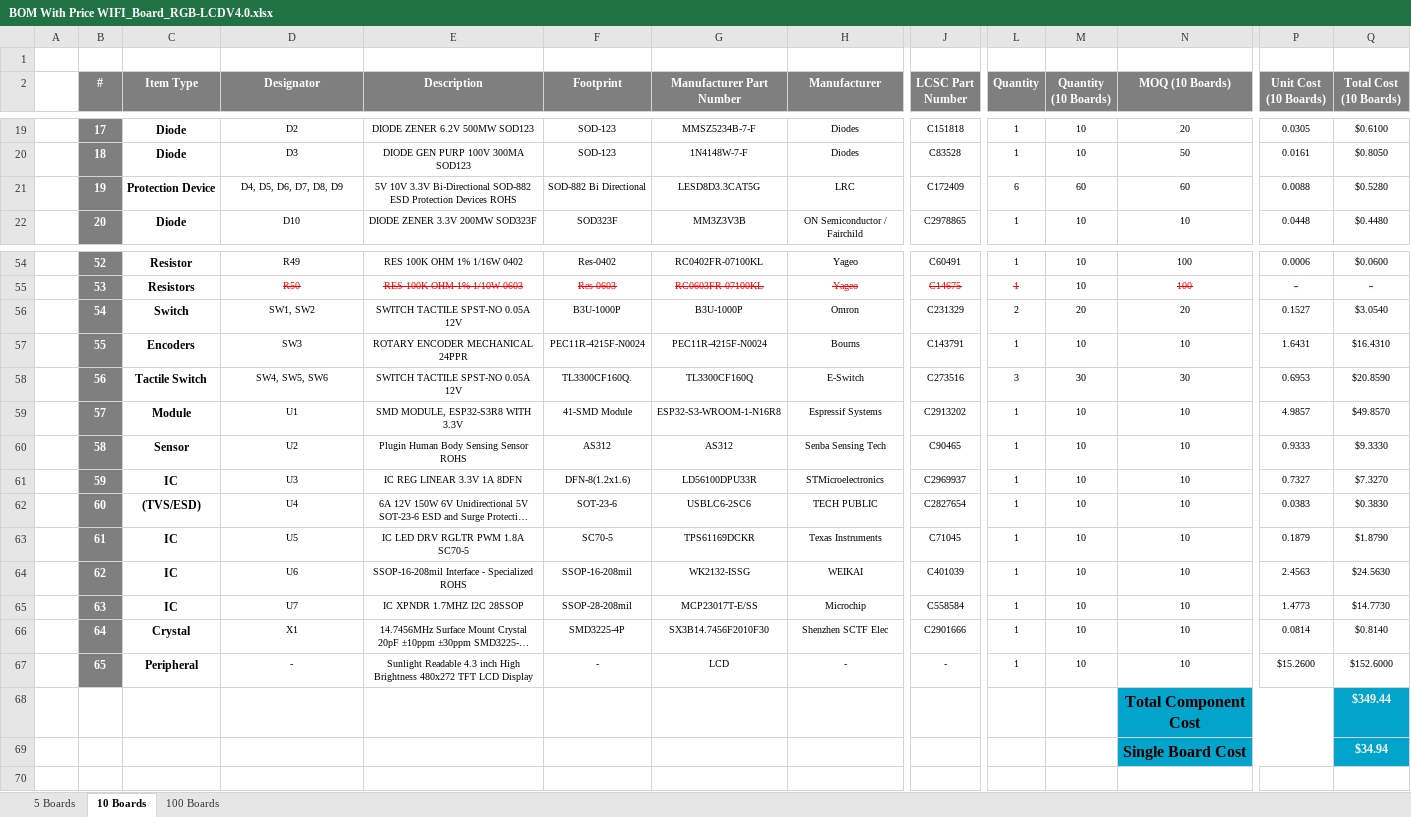
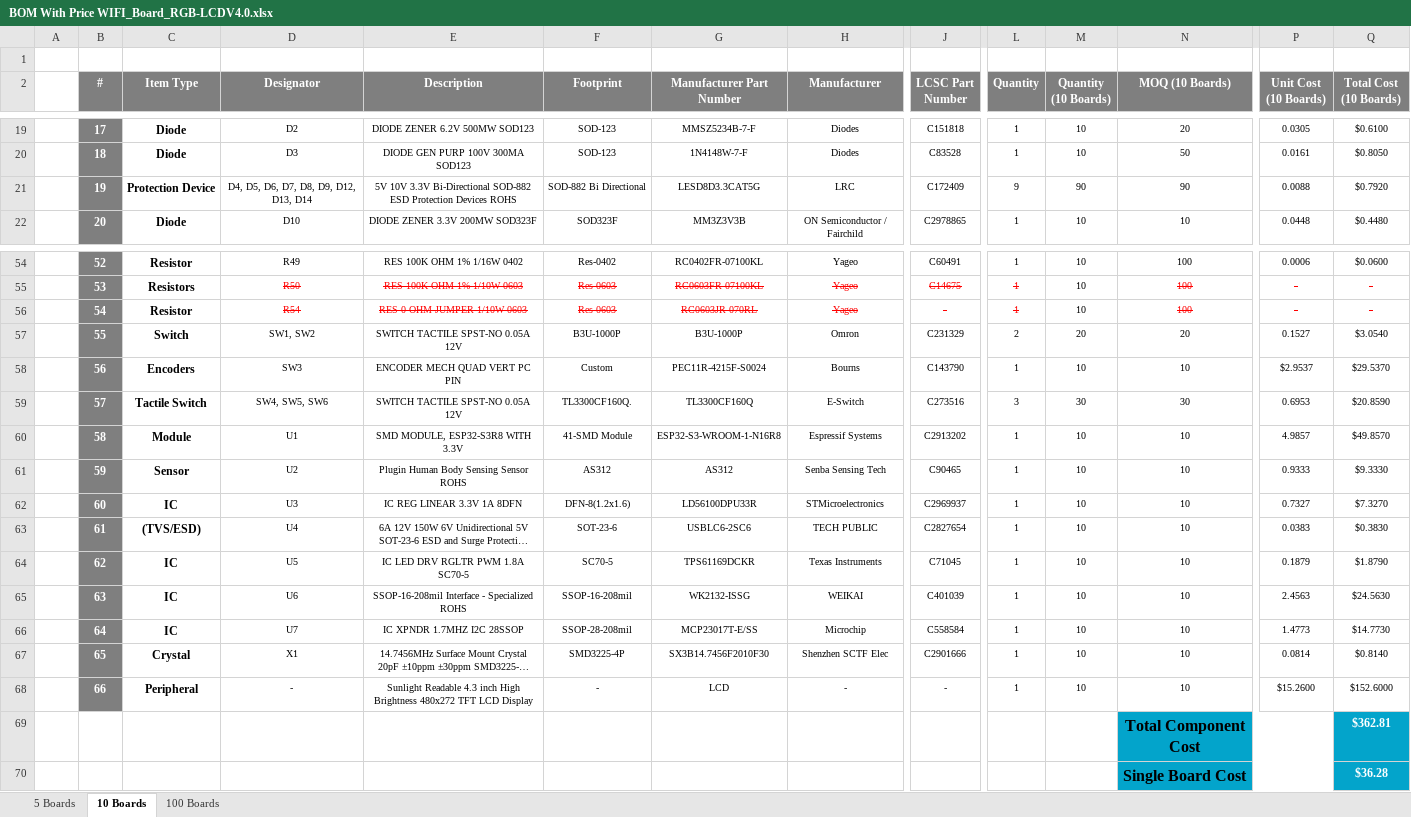
Before and after one commit to eSpark-Backup/oliverstanton-watermonitor, an Excel workbook: Design-Files/WIFI_Board_RGB-LCDV4.0/BOM/BOM With Price WIFI_Board_RGB-LCDV4.0.xlsx, sheet 10 Boards, drawn as a sheet; only a part is shown, gaps mark what is left out; long unchanged cells end in …; values as stored, in another font and other column widths than the file's, no borders; addresses are those after the commit; rows hold the shown columns only; the diff names each change by its address in the sheet, - before the commit and + after, or states it on an @@ line.

```diff
--- a/Design-Files/WIFI_Board_RGB-LCDV4.0/BOM/BOM With Price WIFI_Board_RGB-LCDV4.0.xlsx (sheet 10 Boards)
+++ b/Design-Files/WIFI_Board_RGB-LCDV4.0/BOM/BOM With Price WIFI_Board_RGB-LCDV4.0.xlsx (sheet 10 Boards)
-D21 (Designator): D4, D5, D6, D7, D8, D9
+D21 (Designator): D4, D5, D6, D7, D8, D9, D12, D13, D14
-L21 (Quantity): 6
+L21 (Quantity): 9
-M21 (Quantity (10 Boards)): 60
+M21 (Quantity (10 Boards)): 90
-N21 (MOQ (10 Boards)): 60
+N21 (MOQ (10 Boards)): 90
-Q21 (Total Cost (10 Boards)): $0.5280
+Q21 (Total Cost (10 Boards)): $0.7920
+row 56:  | 54 | Resistor | R54 | RES 0 OHM JUMPER 1/10W 0603 | Res-0603 | RC0603JR-070RL | Yageo | - | 1 | 10 | 100 | - | -
-B57 (#): 54
+B57 (#): 55
-B58 (#): 55
+B58 (#): 56
-E58 (Description): ROTARY ENCODER MECHANICAL 24PPR
+E58 (Description): ENCODER MECH QUAD VERT PC PIN
-F58 (Footprint): PEC11R-4215F-N0024
+F58 (Footprint): Custom
-G58 (Manufacturer Part Number): PEC11R-4215F-N0024
+G58 (Manufacturer Part Number): PEC11R-4215F-S0024
-J58 (LCSC Part Number): C143791
+J58 (LCSC Part Number): C143790
-P58 (Unit Cost (10 Boards)): 1.6431
+P58 (Unit Cost (10 Boards)): $2.9537
-Q58 (Total Cost (10 Boards)): $16.4310
+Q58 (Total Cost (10 Boards)): $29.5370
-B59 (#): 56
+B59 (#): 57
-B60 (#): 57
+B60 (#): 58
-B61 (#): 58
+B61 (#): 59
-B62 (#): 59
+B62 (#): 60
-B63 (#): 60
+B63 (#): 61
-B64 (#): 61
+B64 (#): 62
-B65 (#): 62
+B65 (#): 63
-B66 (#): 63
+B66 (#): 64
-B67 (#): 64
+B67 (#): 65
-B68 (#): 65
+B68 (#): 66
-Q69 (Total Cost (10 Boards)): $349.44
+Q69 (Total Cost (10 Boards)): $362.81
-Q70 (Total Cost (10 Boards)): $34.94
+Q70 (Total Cost (10 Boards)): $36.28
```
Also changed, not shown: sheet 100 Boards, sheet 5 Boards, formulas that keep their value, Design-Files/WIFI_BoardV4.0/BOM/BOM-With Price-WIFI_BoardV4.00.xlsx, Design-Files/WIFI_BoardV4.0/BOM/Client-BOM-WIFI_BoardV4.00.xlsx, 1 other file.
